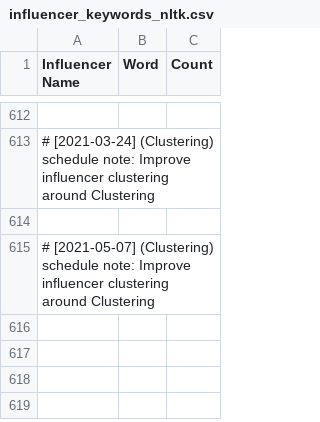
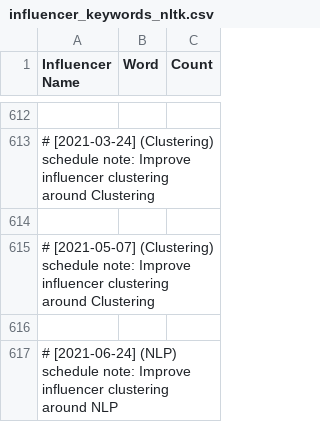
Before and after one commit to martindao/PM_Smart-Market-AI, a CSV file: Analysis Module/Results/keywords/influencer_keywords_nltk.csv, drawn as a sheet; only a part is shown, gaps mark what is left out; the diff names each change by its address in the sheet, - before the commit and + after, or states it on an @@ line.

Commit message:
Improve influencer clustering around NLP

```diff
--- a/Analysis Module/Results/keywords/influencer_keywords_nltk.csv
+++ b/Analysis Module/Results/keywords/influencer_keywords_nltk.csv
+row 616: (empty)
+row 617: # [2021-06-24] (NLP) schedule note: Improve influencer clustering around NLP
```
